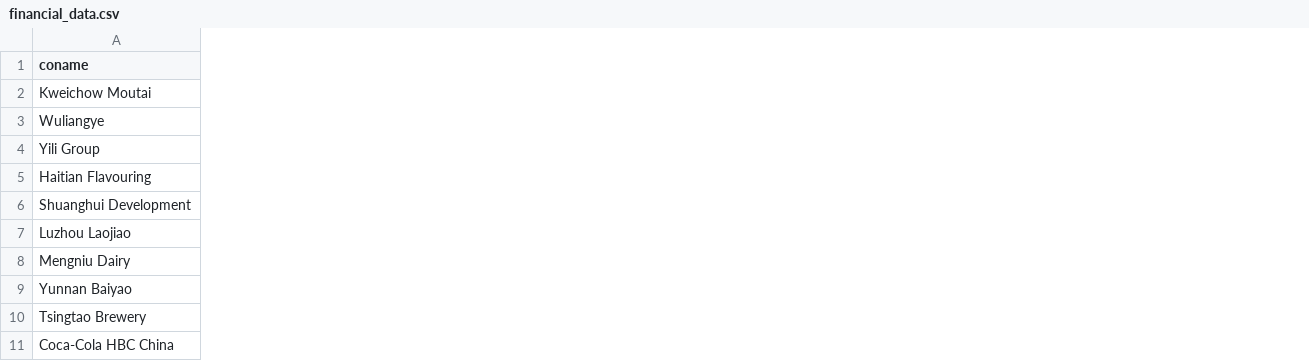
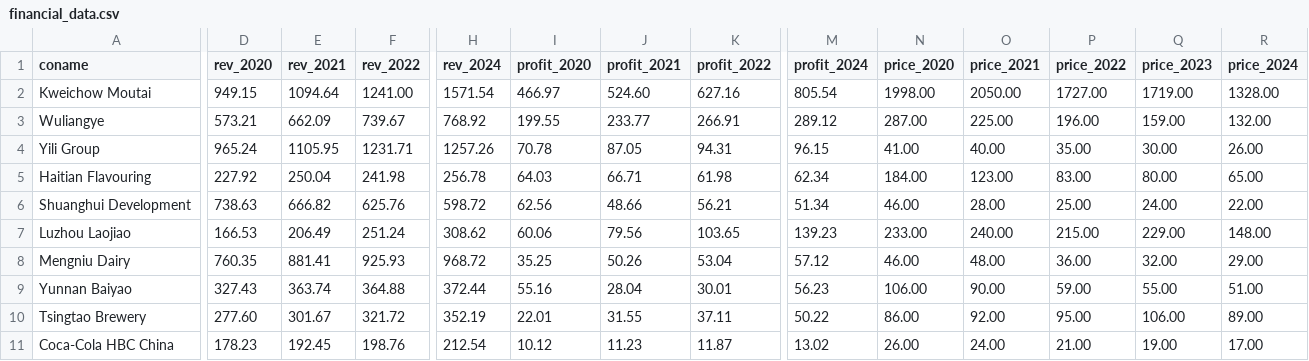
Before and after one commit to jiahuili2402/acc102-financial-analysis-tool, a CSV file: financial_data.csv, drawn as a sheet; only a part is shown, gaps mark what is left out; the diff covers the shown part only; the diff names each change by its address in the sheet, - before the commit and + after, or states it on an @@ line.

Commit message:
Update financial_data.csv

```diff
--- a/financial_data.csv
+++ b/financial_data.csv
+column D (rev_2020), rows 2-11: 949.15 | 573.21 | 965.24 | 227.92 | 738.63 | 166.53 | 760.35 | 327.43 | 277.60 | 178.23
+column E (rev_2021), rows 2-11: 1094.64 | 662.09 | 1105.95 | 250.04 | 666.82 | 206.49 | 881.41 | 363.74 | 301.67 | 192.45
+column F (rev_2022), rows 2-11: 1241.00 | 739.67 | 1231.71 | 241.98 | 625.76 | 251.24 | 925.93 | 364.88 | 321.72 | 198.76
+column H (rev_2024), rows 2-11: 1571.54 | 768.92 | 1257.26 | 256.78 | 598.72 | 308.62 | 968.72 | 372.44 | 352.19 | 212.54
+column I (profit_2020), rows 2-11: 466.97 | 199.55 | 70.78 | 64.03 | 62.56 | 60.06 | 35.25 | 55.16 | 22.01 | 10.12
+column J (profit_2021), rows 2-11: 524.60 | 233.77 | 87.05 | 66.71 | 48.66 | 79.56 | 50.26 | 28.04 | 31.55 | 11.23
+column K (profit_2022), rows 2-11: 627.16 | 266.91 | 94.31 | 61.98 | 56.21 | 103.65 | 53.04 | 30.01 | 37.11 | 11.87
+column M (profit_2024), rows 2-11: 805.54 | 289.12 | 96.15 | 62.34 | 51.34 | 139.23 | 57.12 | 56.23 | 50.22 | 13.02
+column N (price_2020), rows 2-11: 1998.00 | 287.00 | 41.00 | 184.00 | 46.00 | 233.00 | 46.00 | 106.00 | 86.00 | 26.00
+column O (price_2021), rows 2-11: 2050.00 | 225.00 | 40.00 | 123.00 | 28.00 | 240.00 | 48.00 | 90.00 | 92.00 | 24.00
+column P (price_2022), rows 2-11: 1727.00 | 196.00 | 35.00 | 83.00 | 25.00 | 215.00 | 36.00 | 59.00 | 95.00 | 21.00
+column Q (price_2023), rows 2-11: 1719.00 | 159.00 | 30.00 | 80.00 | 24.00 | 229.00 | 32.00 | 55.00 | 106.00 | 19.00
+column R (price_2024), rows 2-11: 1328.00 | 132.00 | 26.00 | 65.00 | 22.00 | 148.00 | 29.00 | 51.00 | 89.00 | 17.00
```
Also changed, not shown: 2 edited cells elsewhere in this file.
